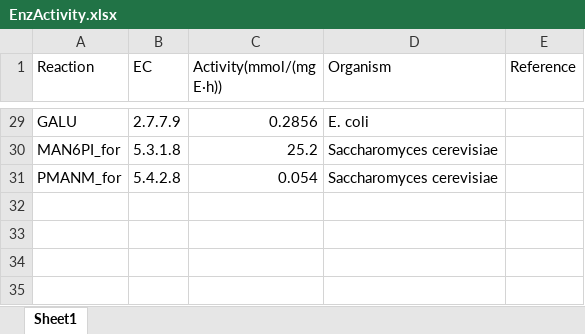
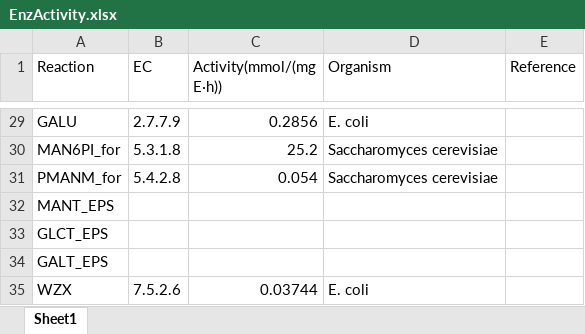
Before and after one commit to SizheQiu/LbPtEPS, an Excel workbook: data/GSMM_parameters/EnzActivity.xlsx, sheet Sheet1, drawn as a sheet; only a part is shown, gaps mark what is left out; values as stored, in another font and other column widths than the file's, no borders; the diff names each change by its address in the sheet, - before the commit and + after, or states it on an @@ line.

```diff
--- a/data/GSMM_parameters/EnzActivity.xlsx (sheet Sheet1)
+++ b/data/GSMM_parameters/EnzActivity.xlsx (sheet Sheet1)
+row 32: MANT_EPS
+row 33: GLCT_EPS
+row 34: GALT_EPS
+row 35: WZX | 7.5.2.6 | 0.03744 | E. coli
```
Also changed, not shown: 10 other files.
